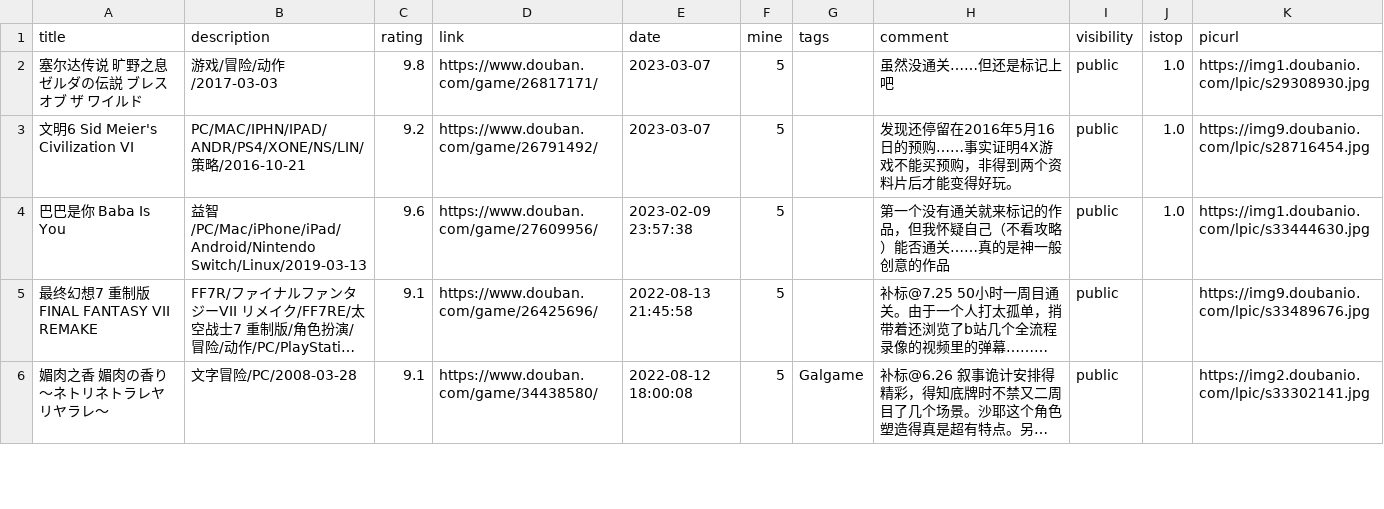
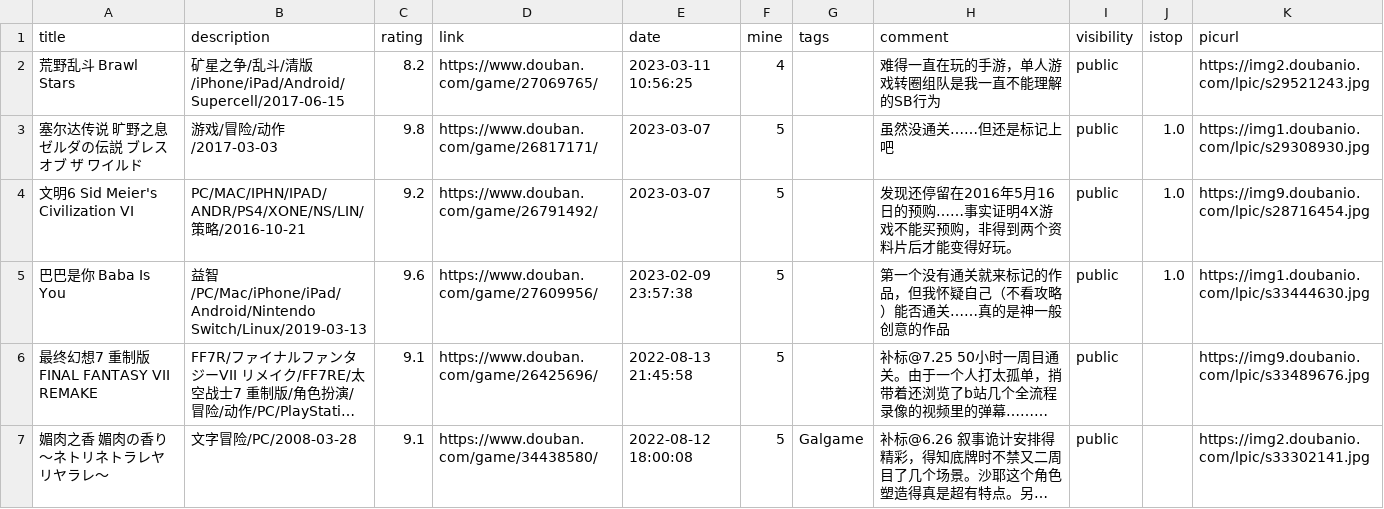
Before and after one commit to zshowing/zshowing.github.io, a CSV file: _data/games_backup.csv, drawn as a sheet; only a part is shown; long unchanged cells end in …; the diff names each change by its address in the sheet, - before the commit and + after, or states it on an @@ line.

```diff
--- a/_data/games_backup.csv
+++ b/_data/games_backup.csv
+row 2: 荒野乱斗 Brawl Stars | 矿星之争/乱斗/清版/iPhone/iPad/Android/Supercell/2017-06-15 | 8.2 | https://www.douban.com/game/27069765/ | 2023-03-11 10:56:25 | 4 |  | 难得一直在玩的手游，单人游戏转圈组队是我一直不能理解的SB行为 | public |  | https://img2.doubanio.com/lpic/s29521243.jpg
```
Also changed, not shown: _data/books_backup.csv, 2 other files.
